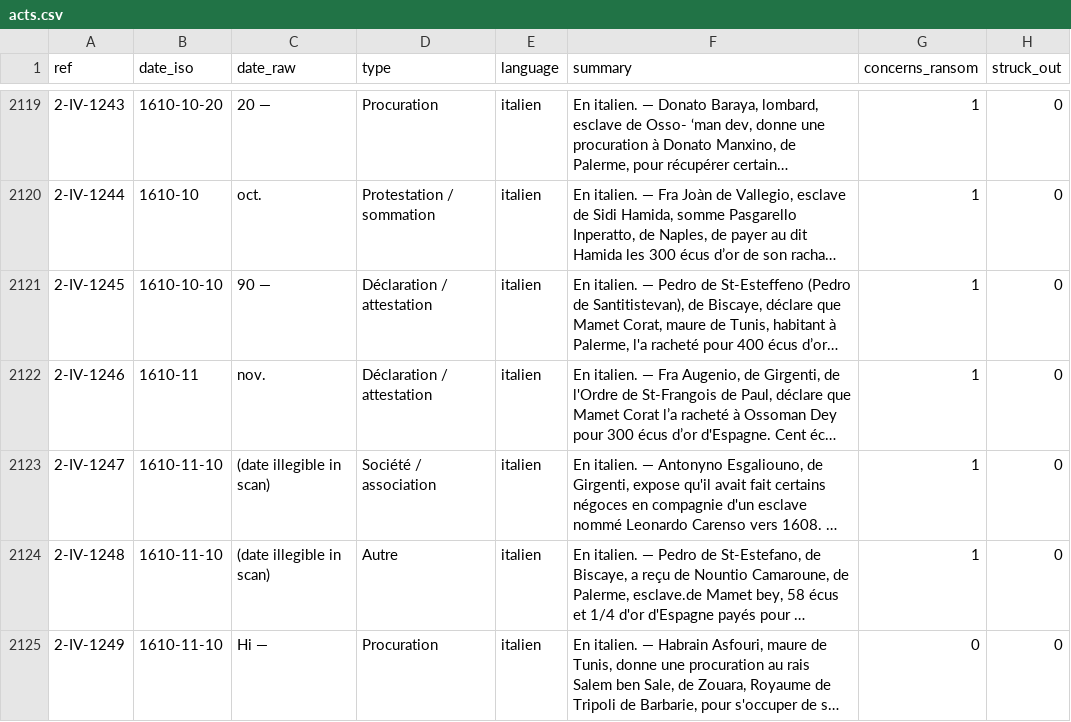
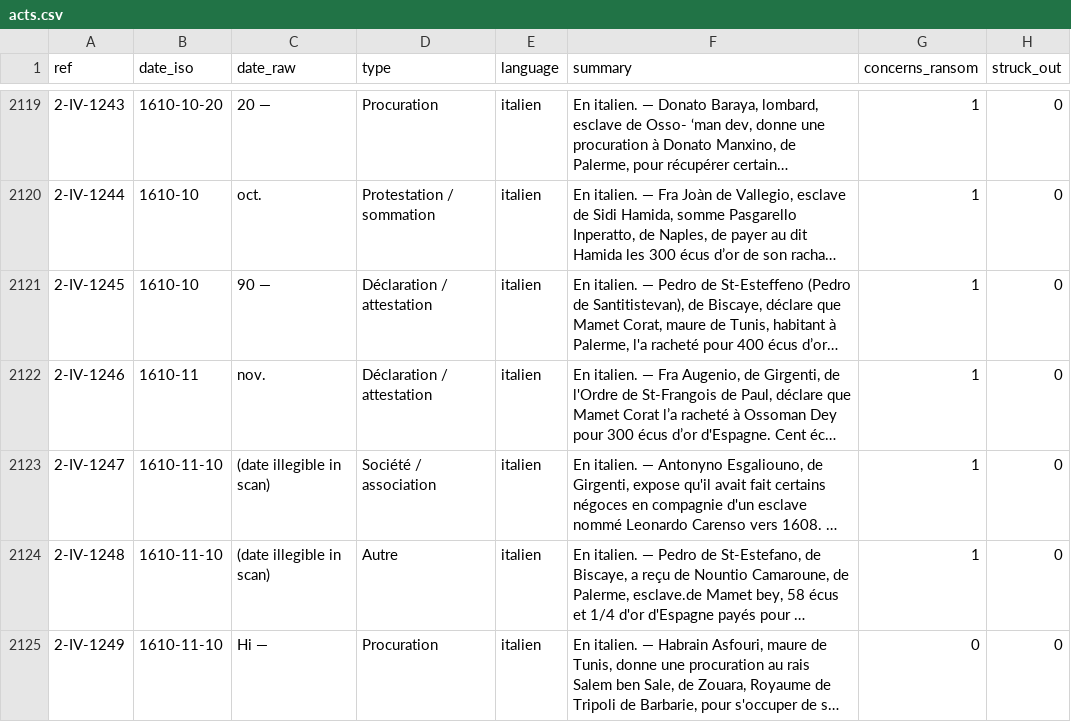
Before and after one commit to ozeleda/grandchamp-catalogue, a CSV file: csv/acts.csv, drawn as a sheet; only a part is shown, gaps mark what is left out; long unchanged cells end in …; the diff names each change by its address in the sheet, - before the commit and + after, or states it on an @@ line.

```diff
--- a/csv/acts.csv
+++ b/csv/acts.csv
-B2121 (date_iso): 1610-10-10
+B2121 (date_iso): 1610-10
```
Also changed, not shown: 3 other files.
